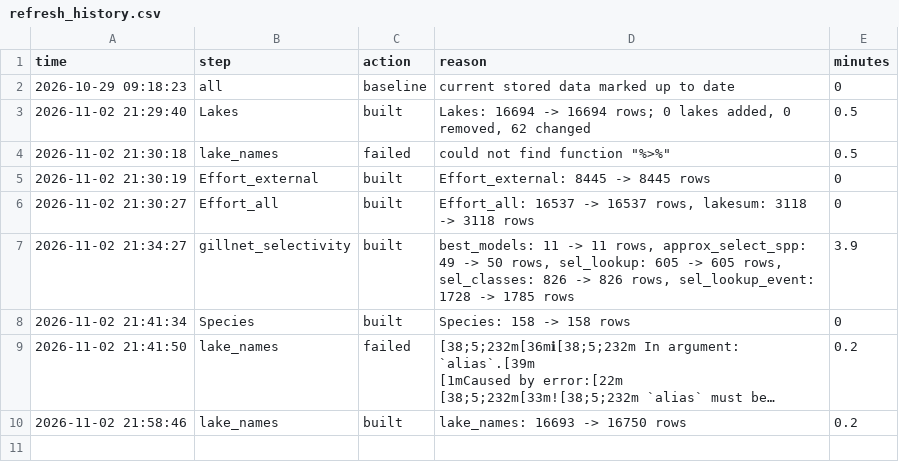
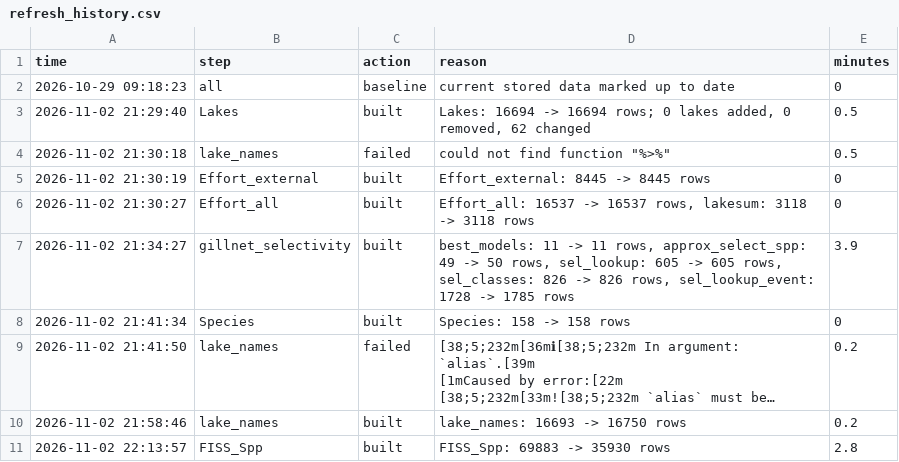
Before and after one commit to PAskey/DP2R, a CSV file: data-raw/refresh_history.csv, drawn as a sheet; long unchanged cells end in …; the diff names each change by its address in the sheet, - before the commit and + after, or states it on an @@ line.

```diff
--- a/data-raw/refresh_history.csv
+++ b/data-raw/refresh_history.csv
+row 11: 2026-11-02 22:13:57 | FISS_Spp | built | FISS_Spp: 69883 -> 35930 rows | 2.8
```
Also changed, not shown: data-raw/refresh_log.csv, 2 other files.
